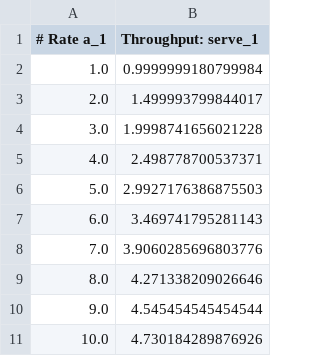
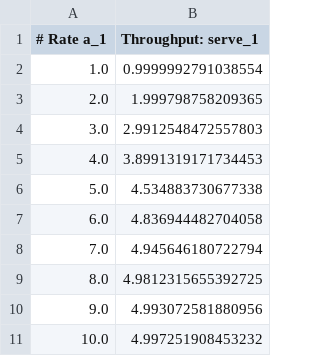
Before and after one commit to sshephard2/skewed-modelling, a CSV file: Models/results/gensharedqueue/N10_serve_1.csv, drawn as a sheet.

```diff
--- a/Models/results/gensharedqueue/N10_serve_1.csv
+++ b/Models/results/gensharedqueue/N10_serve_1.csv
@@ -1,11 +1,11 @@
 # Rate a_1, "Throughput: serve_1"
-1.0, 0.9999999180799984
-2.0, 1.499993799844017
-3.0, 1.9998741656021228
-4.0, 2.498778700537371
-5.0, 2.9927176386875503
-6.0, 3.469741795281143
-7.0, 3.9060285696803776
-8.0, 4.271338209026646
-9.0, 4.545454545454544
-10.0, 4.730184289876926
+1.0, 0.9999992791038554
+2.0, 1.999798758209365
+3.0, 2.9912548472557803
+4.0, 3.8991319171734453
+5.0, 4.534883730677338
+6.0, 4.836944482704058
+7.0, 4.945646180722794
+8.0, 4.9812315655392725
+9.0, 4.993072581880956
+10.0, 4.997251908453232
```
Also changed, not shown: Models/results/gensharedqueue/N10_arrive_1.csv, Models/results/gensharedqueue/N10_arrive_2.csv, 1 other file.
